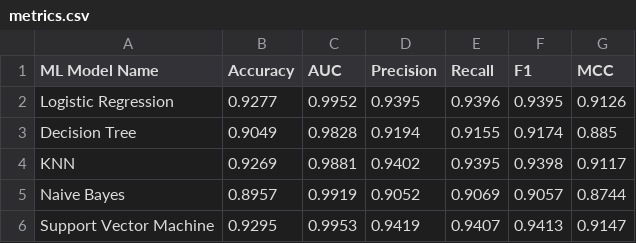
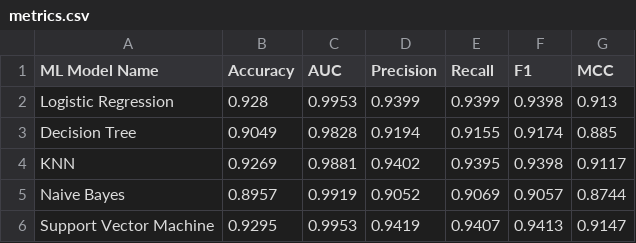
Before and after one commit to CodeWithN/ml-assignment-2, a CSV file: model/metrics.csv, drawn as a sheet.

```diff
--- a/model/metrics.csv
+++ b/model/metrics.csv
@@ -1,3 +1,3 @@
 ML Model Name,Accuracy,AUC,Precision,Recall,F1,MCC
-Logistic Regression,0.9277,0.9952,0.9395,0.9396,0.9395,0.9126
+Logistic Regression,0.928,0.9953,0.9399,0.9399,0.9398,0.913
 Decision Tree,0.9049,0.9828,0.9194,0.9155,0.9174,0.885
```
Also changed, not shown: model/best_params.csv, 3 other files.
